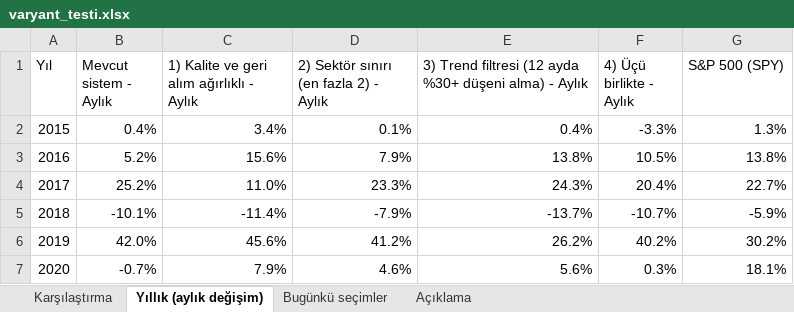
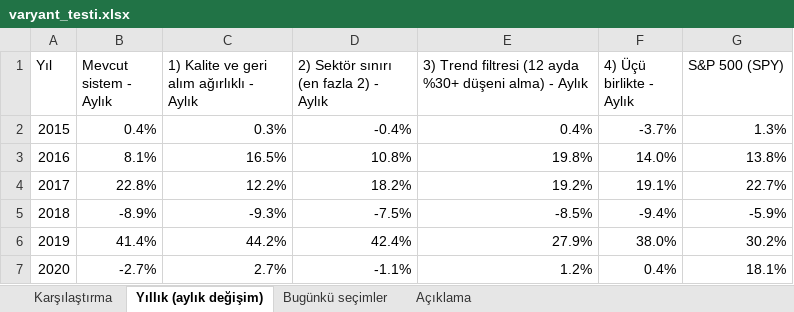
Before and after one commit to sevuksertac/deger-taramasi, an Excel workbook: backtest/varyant_testi.xlsx, sheet Yıllık (aylık değişim), drawn as a sheet; only a part is shown; values as stored, in another font and other column widths than the file's, no borders; the diff covers the shown part only; the diff names each change by its address in the sheet, - before the commit and + after, or states it on an @@ line.

```diff
--- a/backtest/varyant_testi.xlsx (sheet Yıllık (aylık değişim))
+++ b/backtest/varyant_testi.xlsx (sheet Yıllık (aylık değişim))
-C2: 3.4%
+C2: 0.3%
-D2: 0.1%
+D2: -0.4%
-F2 (4) Üçü birlikte - Aylık): -3.3%
+F2 (4) Üçü birlikte - Aylık): -3.7%
-B3 (Mevcut sistem - Aylık): 5.2%
+B3 (Mevcut sistem - Aylık): 8.1%
-C3: 15.6%
+C3: 16.5%
-D3: 7.9%
+D3: 10.8%
-E3: 13.8%
+E3: 19.8%
-F3 (4) Üçü birlikte - Aylık): 10.5%
+F3 (4) Üçü birlikte - Aylık): 14.0%
-B4 (Mevcut sistem - Aylık): 25.2%
+B4 (Mevcut sistem - Aylık): 22.8%
-C4: 11.0%
+C4: 12.2%
-D4: 23.3%
+D4: 18.2%
-E4: 24.3%
+E4: 19.2%
-F4 (4) Üçü birlikte - Aylık): 20.4%
+F4 (4) Üçü birlikte - Aylık): 19.1%
-B5 (Mevcut sistem - Aylık): -10.1%
+B5 (Mevcut sistem - Aylık): -8.9%
-C5: -11.4%
+C5: -9.3%
-D5: -7.9%
+D5: -7.5%
-E5: -13.7%
+E5: -8.5%
-F5 (4) Üçü birlikte - Aylık): -10.7%
+F5 (4) Üçü birlikte - Aylık): -9.4%
-B6 (Mevcut sistem - Aylık): 42.0%
+B6 (Mevcut sistem - Aylık): 41.4%
-C6: 45.6%
+C6: 44.2%
-D6: 41.2%
+D6: 42.4%
-E6: 26.2%
+E6: 27.9%
-F6 (4) Üçü birlikte - Aylık): 40.2%
+F6 (4) Üçü birlikte - Aylık): 38.0%
-B7 (Mevcut sistem - Aylık): -0.7%
+B7 (Mevcut sistem - Aylık): -2.7%
-C7: 7.9%
+C7: 2.7%
-D7: 4.6%
+D7: -1.1%
-E7: 5.6%
+E7: 1.2%
-F7 (4) Üçü birlikte - Aylık): 0.3%
+F7 (4) Üçü birlikte - Aylık): 0.4%
```
Also changed, not shown: 23 edited cells elsewhere in this sheet, sheet Karşılaştırma, 8 other files.
